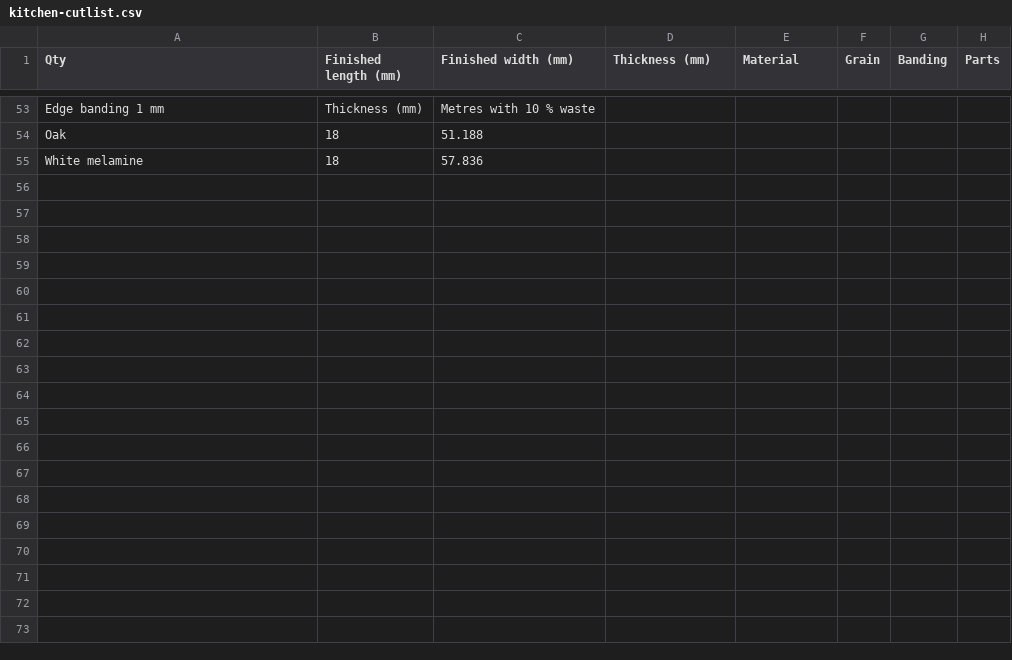
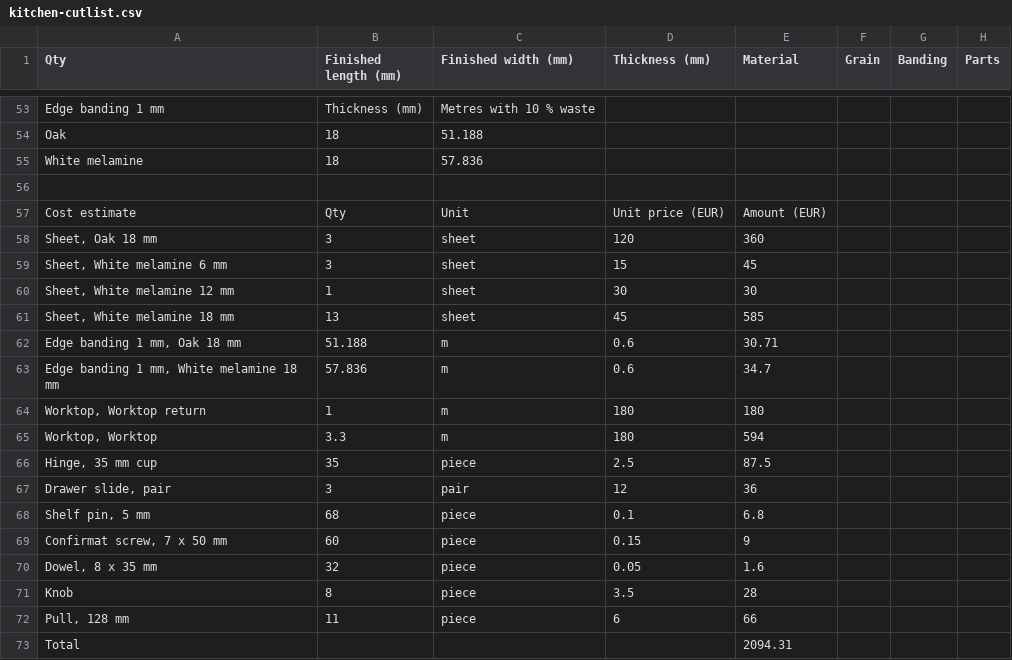
Before and after one commit to TomasDJo/solidcraft-woodwork, a CSV file: examples/kitchen-cutlist.csv, drawn as a sheet; only a part is shown, gaps mark what is left out; the diff names each change by its address in the sheet, - before the commit and + after, or states it on an @@ line.

Commit message:
Prices and a cost estimate in the cut list
A new Prices function keeps prices in the design with SolidCraft's
storage: a price per 18 mm sheet for each of the four materials (thinner
and thicker boards by thickness), per metre of 0.4, 1 and 2 mm edge
banding and of worktop, per hardware item, and a currency. An empty
field keeps the stored price. The cut list, its PDF and CSV then add a
cost estimate: sheets from the cutting layouts, banding, worktops and
hardware, with a total. A line without a price is shown and left out of
the total; with no prices stored the reply says how to set them.

```diff
--- a/examples/kitchen-cutlist.csv
+++ b/examples/kitchen-cutlist.csv
+row 56: (empty)
+row 57: Cost estimate | Qty | Unit | Unit price (EUR) | Amount (EUR)
+row 58: Sheet, Oak 18 mm | 3 | sheet | 120 | 360
+row 59: Sheet, White melamine 6 mm | 3 | sheet | 15 | 45
+row 60: Sheet, White melamine 12 mm | 1 | sheet | 30 | 30
+row 61: Sheet, White melamine 18 mm | 13 | sheet | 45 | 585
+row 62: Edge banding 1 mm, Oak 18 mm | 51.188 | m | 0.6 | 30.71
+row 63: Edge banding 1 mm, White melamine 18 mm | 57.836 | m | 0.6 | 34.7
+row 64: Worktop, Worktop return | 1 | m | 180 | 180
+row 65: Worktop, Worktop | 3.3 | m | 180 | 594
+row 66: Hinge, 35 mm cup | 35 | piece | 2.5 | 87.5
+row 67: Drawer slide, pair | 3 | pair | 12 | 36
+row 68: Shelf pin, 5 mm | 68 | piece | 0.1 | 6.8
+row 69: Confirmat screw, 7 x 50 mm | 60 | piece | 0.15 | 9
+row 70: Dowel, 8 x 35 mm | 32 | piece | 0.05 | 1.6
+row 71: Knob | 8 | piece | 3.5 | 28
+row 72: Pull, 128 mm | 11 | piece | 6 | 66
+row 73: Total |  |  |  | 2094.31
```
Also changed, not shown: 18 other files.
